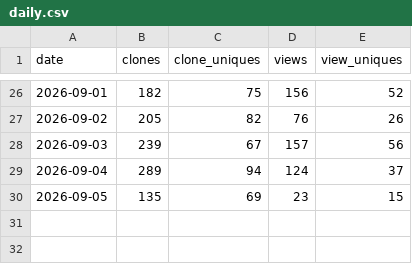
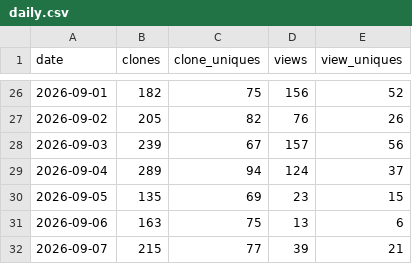
Before and after one commit to GaZmagik/iso-24495, a CSV file: data/daily.csv, drawn as a sheet; only a part is shown, gaps mark what is left out; the diff names each change by its address in the sheet, - before the commit and + after, or states it on an @@ line.

```diff
--- a/data/daily.csv
+++ b/data/daily.csv
+row 31: 2026-09-06 | 163 | 75 | 13 | 6
+row 32: 2026-09-07 | 215 | 77 | 39 | 21
```
Also changed, not shown: data/referrers.csv, data/windows.csv.
